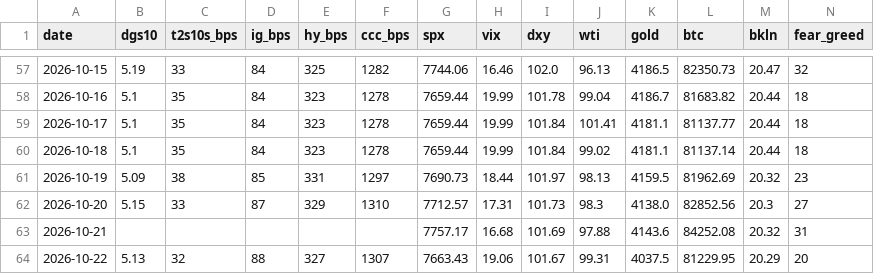
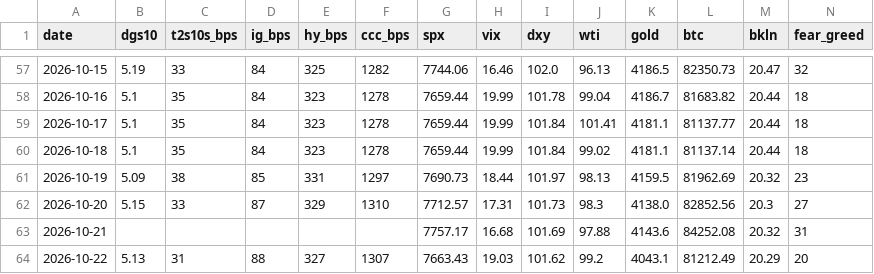
Before and after one commit to liamshields4/terminal, a CSV file: history/daily.csv, drawn as a sheet; only a part is shown, gaps mark what is left out.

```diff
--- a/history/daily.csv
+++ b/history/daily.csv
@@ -63,2 +63,2 @@ date,dgs10,t2s10s_bps,ig_bps,hy_bps,ccc_bps,spx,vix,dxy,wti,gold,btc,bkln,fear_g
 2026-10-21,,,,,,7757.17,16.68,101.69,97.88,4143.6,84252.08,20.32,31
-2026-10-22,5.13,32,88,327,1307,7663.43,19.06,101.67,99.31,4037.5,81229.95,20.29,20
+2026-10-22,5.13,31,88,327,1307,7663.43,19.03,101.62,99.2,4043.1,81212.49,20.29,20
```
Also changed, not shown: 1 other file.
